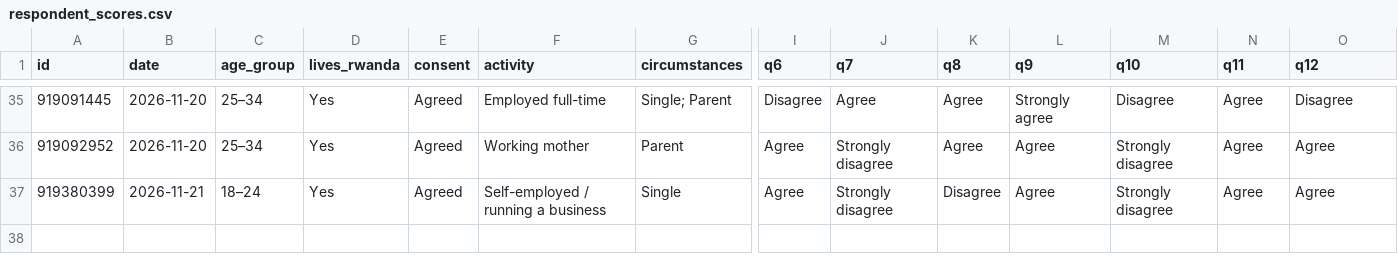
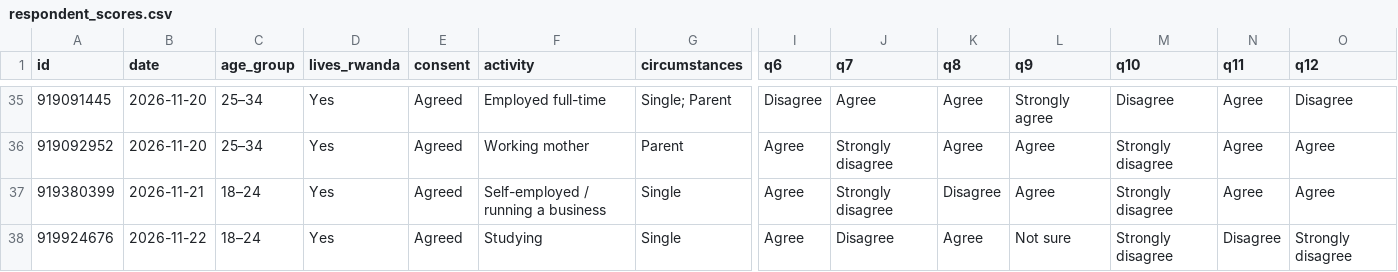
Before and after one commit to Umumasayii/sylivia_habibi_dashboard, a CSV file: public/data/respondent_scores.csv, drawn as a sheet; only a part is shown, gaps mark what is left out; rows hold the shown columns only; the diff names each change by its address in the sheet, - before the commit and + after, or states it on an @@ line.

```diff
--- a/public/data/respondent_scores.csv
+++ b/public/data/respondent_scores.csv
+row 38: 919924676 | 2026-11-22 | 18–24 | Yes | Agreed | Studying | Single | Agree | Disagree | Agree | Not sure | Strongly disagree | Disagree | Strongly disagree
```
Also changed, not shown: 3 other files.
